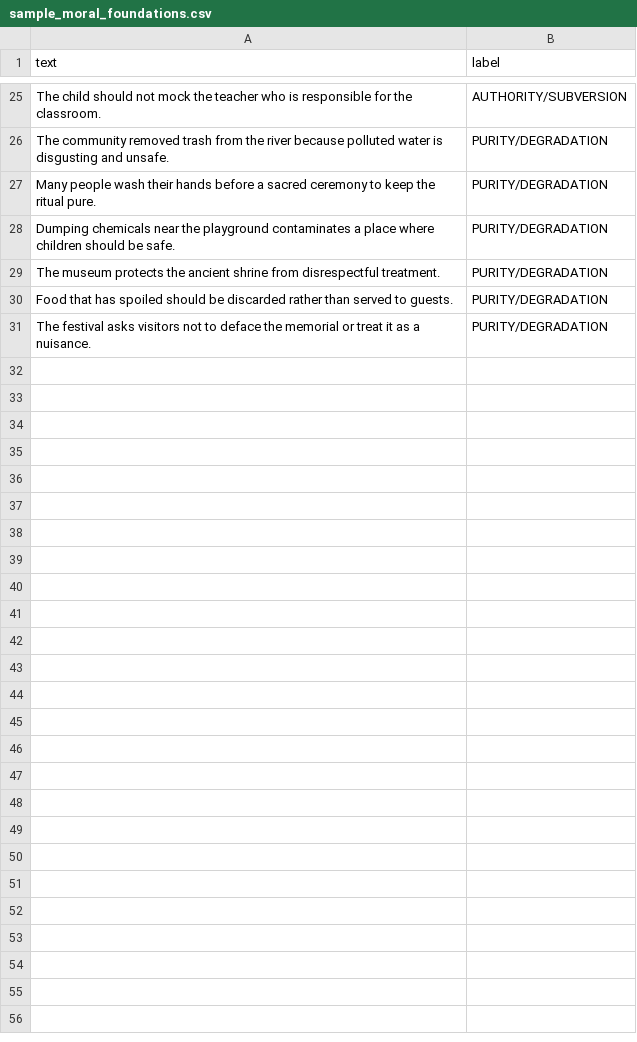
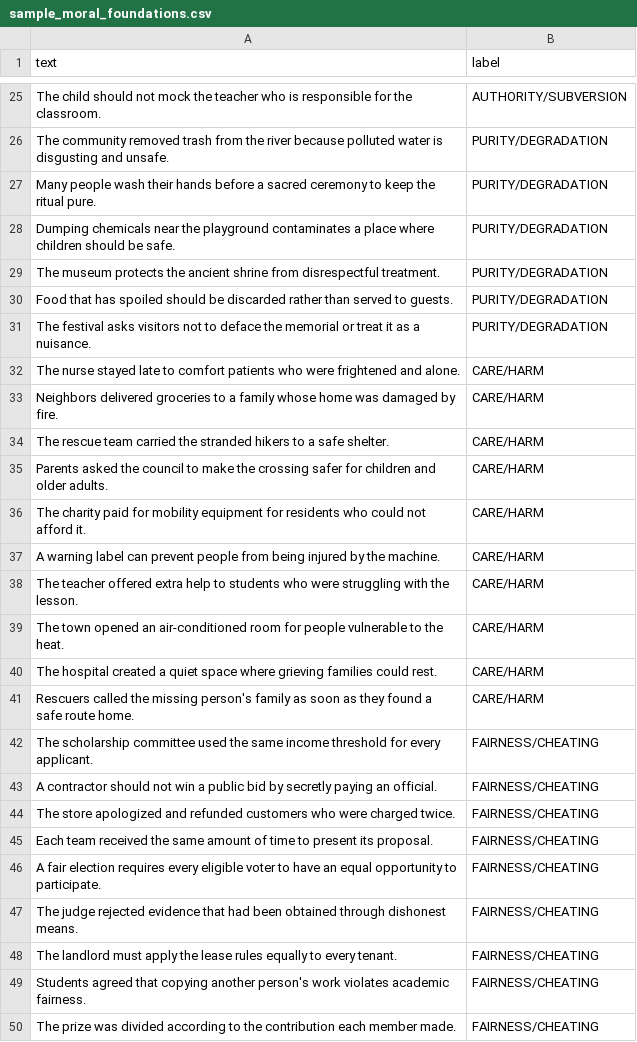
Before and after one commit to mt-huynh/prompt-classifier, a CSV file: sample_moral_foundations.csv, drawn as a sheet; only a part is shown, gaps mark what is left out; the diff covers the shown part only.

Commit message:
Expand synthetic dataset

```diff
--- a/sample_moral_foundations.csv
+++ b/sample_moral_foundations.csv
@@ -31 +31,20 @@ text,label
 "The festival asks visitors not to deface the memorial or treat it as a nuisance.",PURITY/DEGRADATION
+"The nurse stayed late to comfort patients who were frightened and alone.",CARE/HARM
+"Neighbors delivered groceries to a family whose home was damaged by fire.",CARE/HARM
+"The rescue team carried the stranded hikers to a safe shelter.",CARE/HARM
+"Parents asked the council to make the crossing safer for children and older adults.",CARE/HARM
+"The charity paid for mobility equipment for residents who could not afford it.",CARE/HARM
+"A warning label can prevent people from being injured by the machine.",CARE/HARM
+"The teacher offered extra help to students who were struggling with the lesson.",CARE/HARM
+"The town opened an air-conditioned room for people vulnerable to the heat.",CARE/HARM
+"The hospital created a quiet space where grieving families could rest.",CARE/HARM
+"Rescuers called the missing person's family as soon as they found a safe route home.",CARE/HARM
+"The scholarship committee used the same income threshold for every applicant.",FAIRNESS/CHEATING
+"A contractor should not win a public bid by secretly paying an official.",FAIRNESS/CHEATING
+"The store apologized and refunded customers who were charged twice.",FAIRNESS/CHEATING
+"Each team received the same amount of time to present its proposal.",FAIRNESS/CHEATING
+"A fair election requires every eligible voter to have an equal opportunity to participate.",FAIRNESS/CHEATING
+"The judge rejected evidence that had been obtained through dishonest means.",FAIRNESS/CHEATING
+"The landlord must apply the lease rules equally to every tenant.",FAIRNESS/CHEATING
+"Students agreed that copying another person's work violates academic fairness.",FAIRNESS/CHEATING
+"The prize was divided according to the contribution each member made.",FAIRNESS/CHEATING
```
Also changed, not shown: 31 added rows elsewhere in this file.
